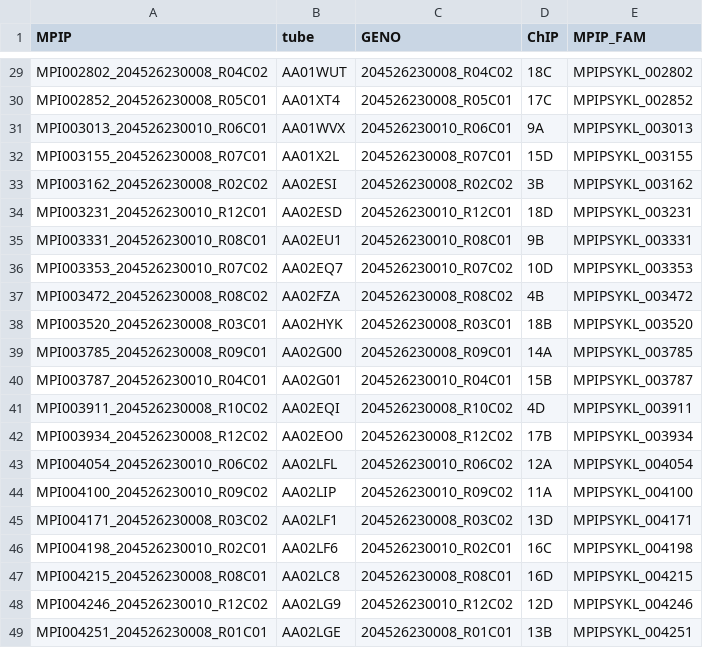
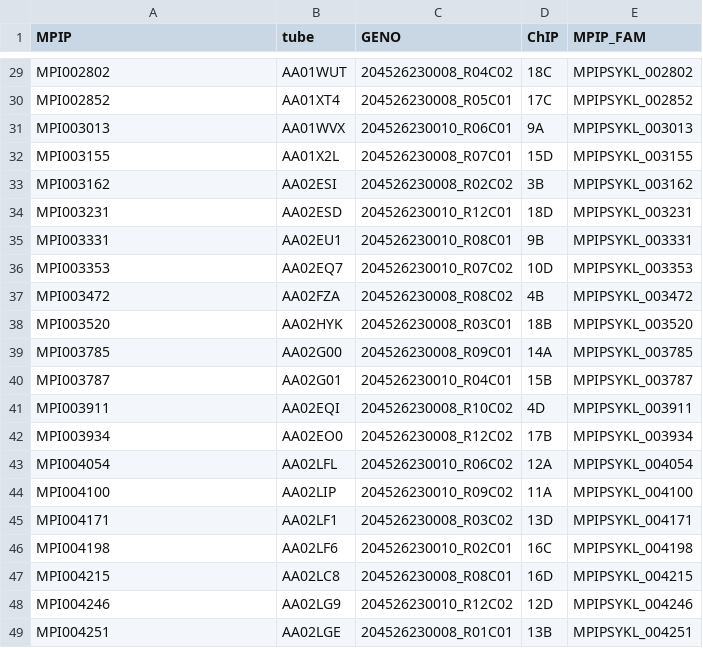
Before and after one commit to AnastasiiaInna/signe-gr-chip-seq, a CSV file: 01_sample_sheets/id_mapping.csv, drawn as a sheet; only a part is shown, gaps mark what is left out; the diff covers the shown part only; the diff names each change by its address in the sheet, - before the commit and + after, or states it on an @@ line.

```diff
--- a/01_sample_sheets/id_mapping.csv
+++ b/01_sample_sheets/id_mapping.csv
-A29 (MPIP): MPI002802_204526230008_R04C02
+A29 (MPIP): MPI002802
-A30 (MPIP): MPI002852_204526230008_R05C01
+A30 (MPIP): MPI002852
-A31 (MPIP): MPI003013_204526230010_R06C01
+A31 (MPIP): MPI003013
-A32 (MPIP): MPI003155_204526230008_R07C01
+A32 (MPIP): MPI003155
-A33 (MPIP): MPI003162_204526230008_R02C02
+A33 (MPIP): MPI003162
-A34 (MPIP): MPI003231_204526230010_R12C01
+A34 (MPIP): MPI003231
-A35 (MPIP): MPI003331_204526230010_R08C01
+A35 (MPIP): MPI003331
-A36 (MPIP): MPI003353_204526230010_R07C02
+A36 (MPIP): MPI003353
-A37 (MPIP): MPI003472_204526230008_R08C02
+A37 (MPIP): MPI003472
-A38 (MPIP): MPI003520_204526230008_R03C01
+A38 (MPIP): MPI003520
-A39 (MPIP): MPI003785_204526230008_R09C01
+A39 (MPIP): MPI003785
-A40 (MPIP): MPI003787_204526230010_R04C01
+A40 (MPIP): MPI003787
-A41 (MPIP): MPI003911_204526230008_R10C02
+A41 (MPIP): MPI003911
-A42 (MPIP): MPI003934_204526230008_R12C02
+A42 (MPIP): MPI003934
-A43 (MPIP): MPI004054_204526230010_R06C02
+A43 (MPIP): MPI004054
-A44 (MPIP): MPI004100_204526230010_R09C02
+A44 (MPIP): MPI004100
-A45 (MPIP): MPI004171_204526230008_R03C02
+A45 (MPIP): MPI004171
-A46 (MPIP): MPI004198_204526230010_R02C01
+A46 (MPIP): MPI004198
-A47 (MPIP): MPI004215_204526230008_R08C01
+A47 (MPIP): MPI004215
-A48 (MPIP): MPI004246_204526230010_R12C02
+A48 (MPIP): MPI004246
-A49 (MPIP): MPI004251_204526230008_R01C01
+A49 (MPIP): MPI004251
```
Also changed, not shown: 27 edited cells elsewhere in this file, 01_sample_sheets/chipseq_diffbind_sample_sheet_local.csv, 4 other files.
